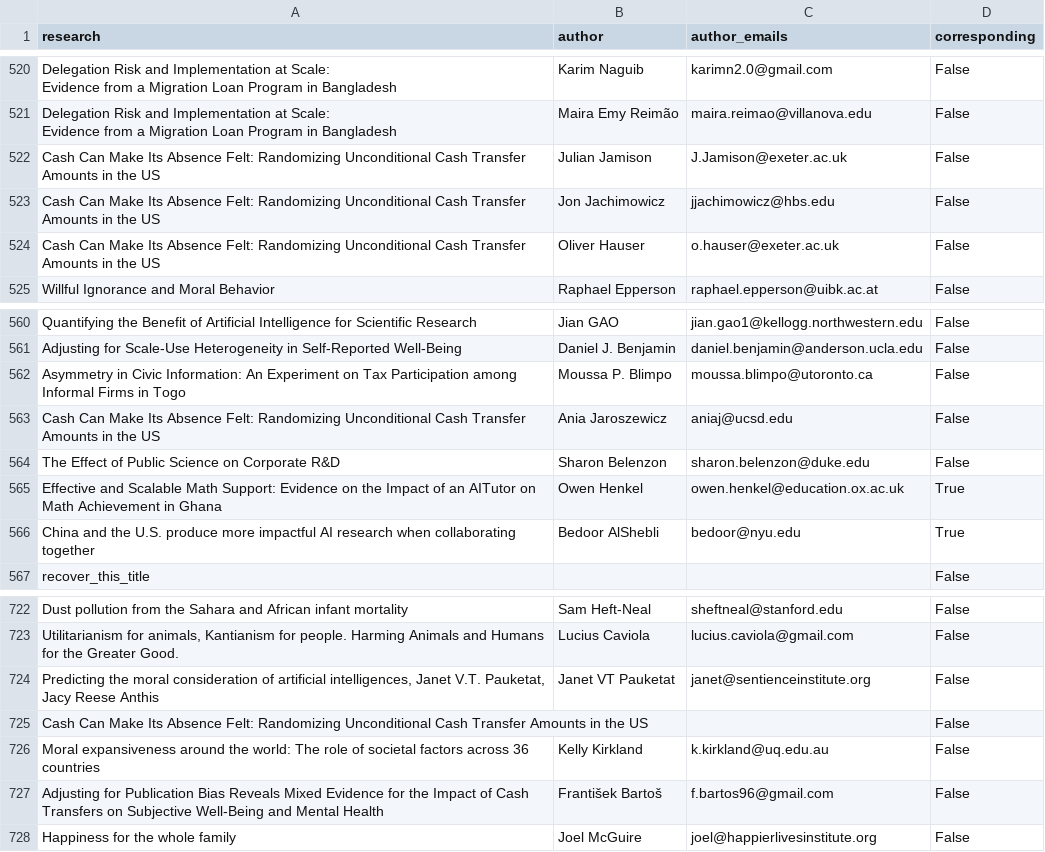
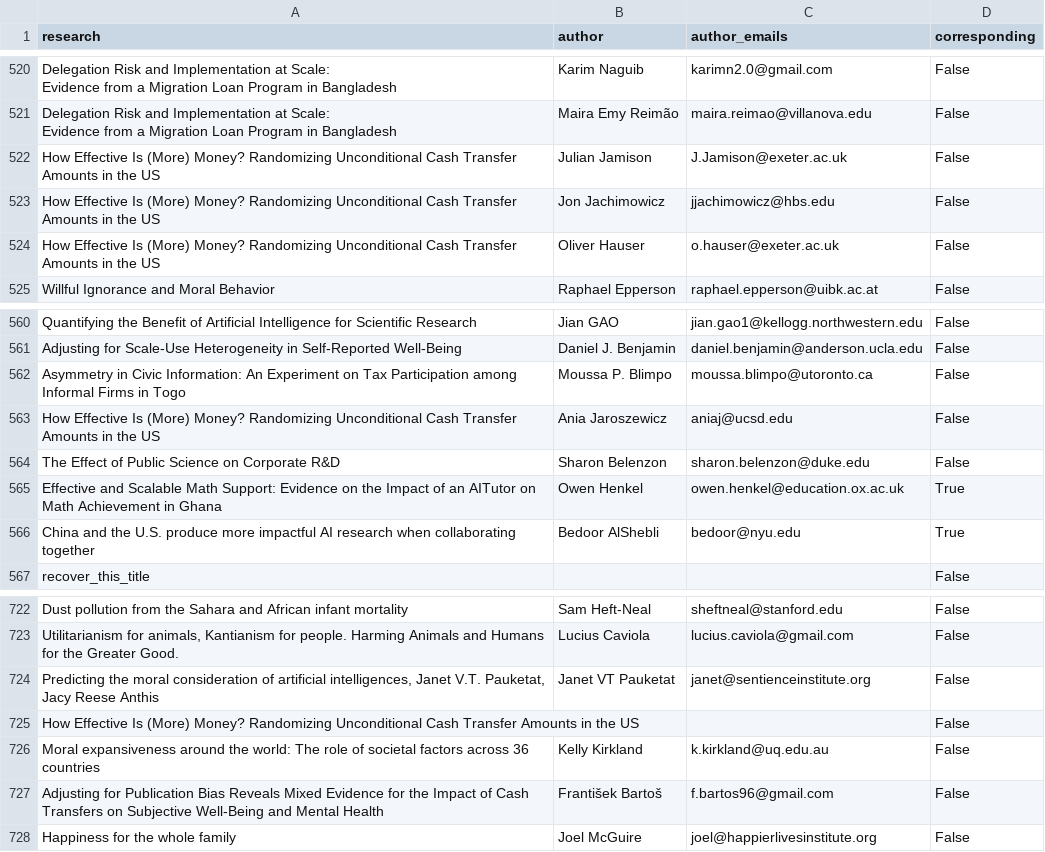
Before and after one commit to unjournal/unjournaldata, a CSV file: data/paper_authors.csv, drawn as a sheet; only a part is shown, gaps mark what is left out.

```diff
--- a/data/paper_authors.csv
+++ b/data/paper_authors.csv
@@ -547,6 +547,6 @@ Evidence from a Migration Loan Program in Bangladesh",Karim Naguib,karimn2.0@gma
 Evidence from a Migration Loan Program in Bangladesh",Maira Emy Reimão,maira.reimao@villanova.edu,False
-Cash Can Make Its Absence Felt: Randomizing Unconditional Cash Transfer Amounts in the US,"Julian Jamison
-",J.Jamison@exeter.ac.uk,False
-Cash Can Make Its Absence Felt: Randomizing Unconditional Cash Transfer Amounts in the US,Jon Jachimowicz,jjachimowicz@hbs.edu,False
-Cash Can Make Its Absence Felt: Randomizing Unconditional Cash Transfer Amounts in the US,Oliver Hauser,o.hauser@exeter.ac.uk,False
+How Effective Is (More) Money? Randomizing Unconditional Cash Transfer Amounts in the US,"Julian Jamison
+",J.Jamison@exeter.ac.uk,False
+How Effective Is (More) Money? Randomizing Unconditional Cash Transfer Amounts in the US,Jon Jachimowicz,jjachimowicz@hbs.edu,False
+How Effective Is (More) Money? Randomizing Unconditional Cash Transfer Amounts in the US,Oliver Hauser,o.hauser@exeter.ac.uk,False
 Willful Ignorance and Moral Behavior,Raphael Epperson,raphael.epperson@uibk.ac.at,False
@@ -590,3 +590,3 @@ Adjusting for Scale-Use Heterogeneity in Self-Reported Well-Being,Daniel J. Benj
 Asymmetry in Civic Information: An Experiment on Tax Participation among Informal Firms in Togo,Moussa P. Blimpo,moussa.blimpo@utoronto.ca,False
-Cash Can Make Its Absence Felt: Randomizing Unconditional Cash Transfer Amounts in the US,Ania Jaroszewicz,aniaj@ucsd.edu,False
+How Effective Is (More) Money? Randomizing Unconditional Cash Transfer Amounts in the US,Ania Jaroszewicz,aniaj@ucsd.edu,False
 The Effect of Public Science on Corporate R&D,Sharon Belenzon,sharon.belenzon@duke.edu,False
@@ -754,3 +754,3 @@ Dust pollution from the Sahara and African infant mortality,Sam Heft-Neal,sheftn
 "Predicting the moral consideration of artificial intelligences, Janet V.T. Pauketat, Jacy Reese Anthis",Janet VT Pauketat,janet@sentienceinstitute.org,False
-Cash Can Make Its Absence Felt: Randomizing Unconditional Cash Transfer Amounts in the US,,,False
+How Effective Is (More) Money? Randomizing Unconditional Cash Transfer Amounts in the US,,,False
 Moral expansiveness around the world: The role of societal factors across 36 countries,Kelly Kirkland,k.kirkland@uq.edu.au,False
```
Also changed, not shown: data/research.csv, data/rsx_evalr_rating.csv.
